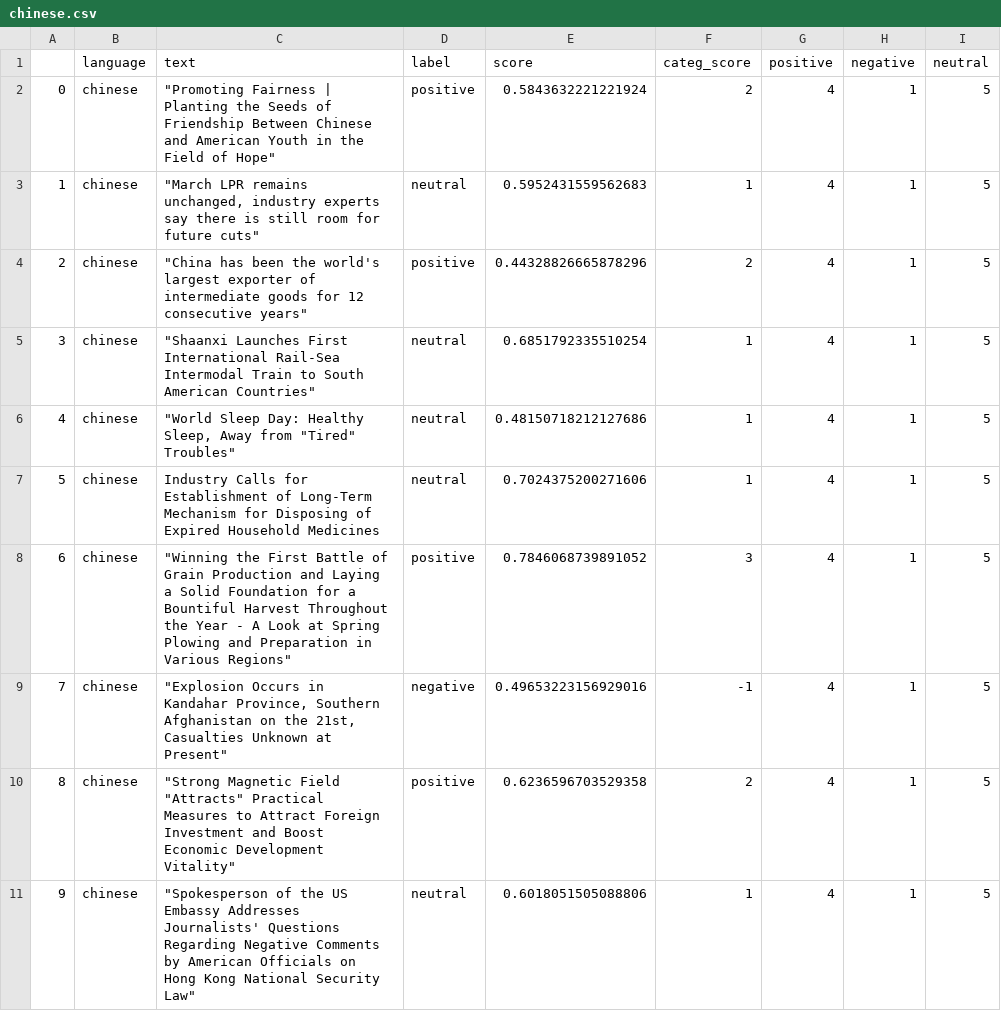
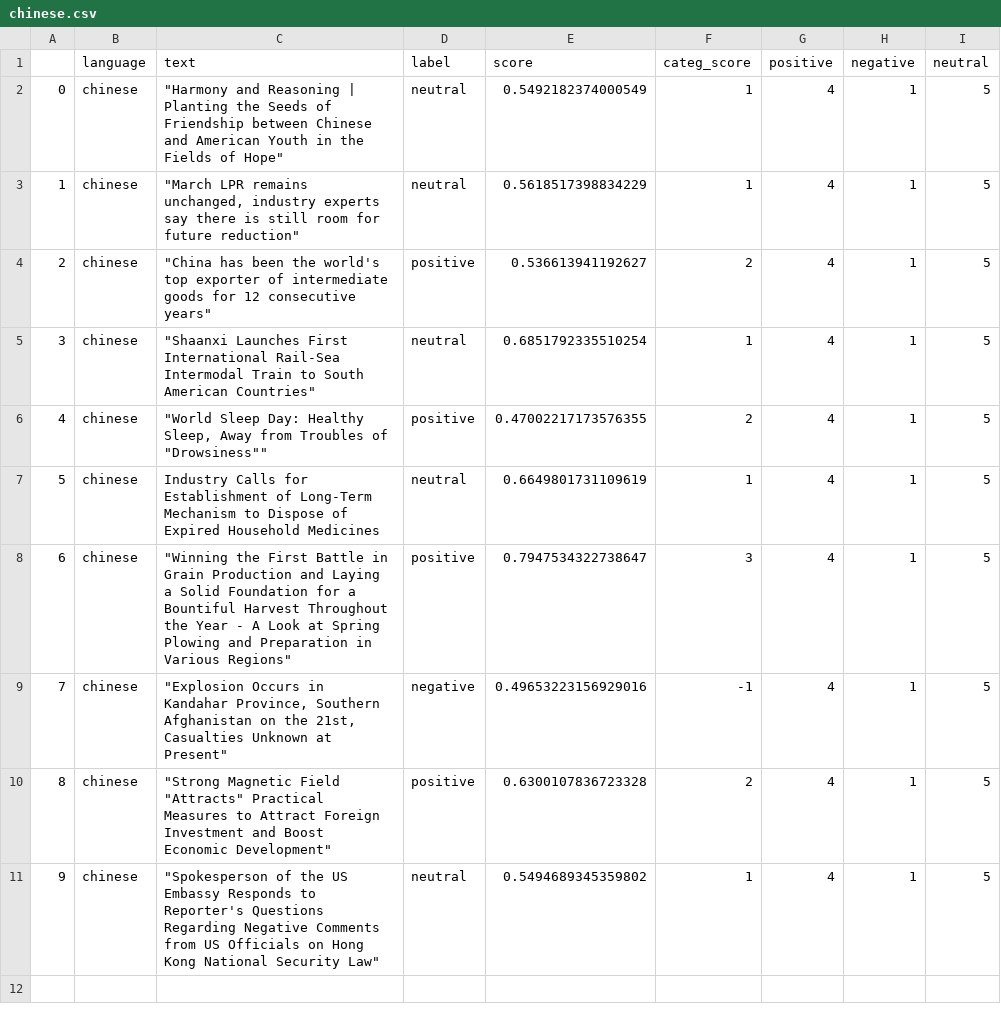
Before and after one commit to mfhan/translatenews, a CSV file: chinese.csv, drawn as a sheet.

```diff
--- a/chinese.csv
+++ b/chinese.csv
@@ -1,11 +1,11 @@
 ,language,text,label,score,categ_score,positive,negative,neutral
-0,chinese,"""Promoting Fairness | Planting the Seeds of Friendship Between Chinese and American Youth in the Field of Hope""",positive,0.5843632221221924,2,4,1,5
-1,chinese,"""March LPR remains unchanged, industry experts say there is still room for future cuts""",neutral,0.5952431559562683,1,4,1,5
-2,chinese,"""China has been the world's largest exporter of intermediate goods for 12 consecutive years""",positive,0.44328826665878296,2,4,1,5
+0,chinese,"""Harmony and Reasoning | Planting the Seeds of Friendship between Chinese and American Youth in the Fields of Hope""",neutral,0.5492182374000549,1,4,1,5
+1,chinese,"""March LPR remains unchanged, industry experts say there is still room for future reduction""",neutral,0.5618517398834229,1,4,1,5
+2,chinese,"""China has been the world's top exporter of intermediate goods for 12 consecutive years""",positive,0.536613941192627,2,4,1,5
 3,chinese,"""Shaanxi Launches First International Rail-Sea Intermodal Train to South American Countries""",neutral,0.6851792335510254,1,4,1,5
-4,chinese,"""World Sleep Day: Healthy Sleep, Away from ""Tired"" Troubles""",neutral,0.48150718212127686,1,4,1,5
-5,chinese,Industry Calls for Establishment of Long-Term Mechanism for Disposing of Expired Household Medicines,neutral,0.7024375200271606,1,4,1,5
-6,chinese,"""Winning the First Battle of Grain Production and Laying a Solid Foundation for a Bountiful Harvest Throughout the Year - A Look at Spring Plowing and Preparation in Various Regions""",positive,0.7846068739891052,3,4,1,5
+4,chinese,"""World Sleep Day: Healthy Sleep, Away from Troubles of ""Drowsiness""""",positive,0.47002217173576355,2,4,1,5
+5,chinese,Industry Calls for Establishment of Long-Term Mechanism to Dispose of Expired Household Medicines,neutral,0.6649801731109619,1,4,1,5
+6,chinese,"""Winning the First Battle in Grain Production and Laying a Solid Foundation for a Bountiful Harvest Throughout the Year - A Look at Spring Plowing and Preparation in Various Regions""",positive,0.7947534322738647,3,4,1,5
 7,chinese,"""Explosion Occurs in Kandahar Province, Southern Afghanistan on the 21st, Casualties Unknown at Present""",negative,0.49653223156929016,-1,4,1,5
-8,chinese,"""Strong Magnetic Field ""Attracts"" Practical Measures to Attract Foreign Investment and Boost Economic Development Vitality""",positive,0.6236596703529358,2,4,1,5
-9,chinese,"""Spokesperson of the US Embassy Addresses Journalists' Questions Regarding Negative Comments by American Officials on Hong Kong National Security Law""",neutral,0.6018051505088806,1,4,1,5
+8,chinese,"""Strong Magnetic Field ""Attracts"" Practical Measures to Attract Foreign Investment and Boost Economic Development""",positive,0.6300107836723328,2,4,1,5
+9,chinese,"""Spokesperson of the US Embassy Responds to Reporter's Questions Regarding Negative Comments from US Officials on Hong Kong National Security Law""",neutral,0.5494689345359802,1,4,1,5
```
